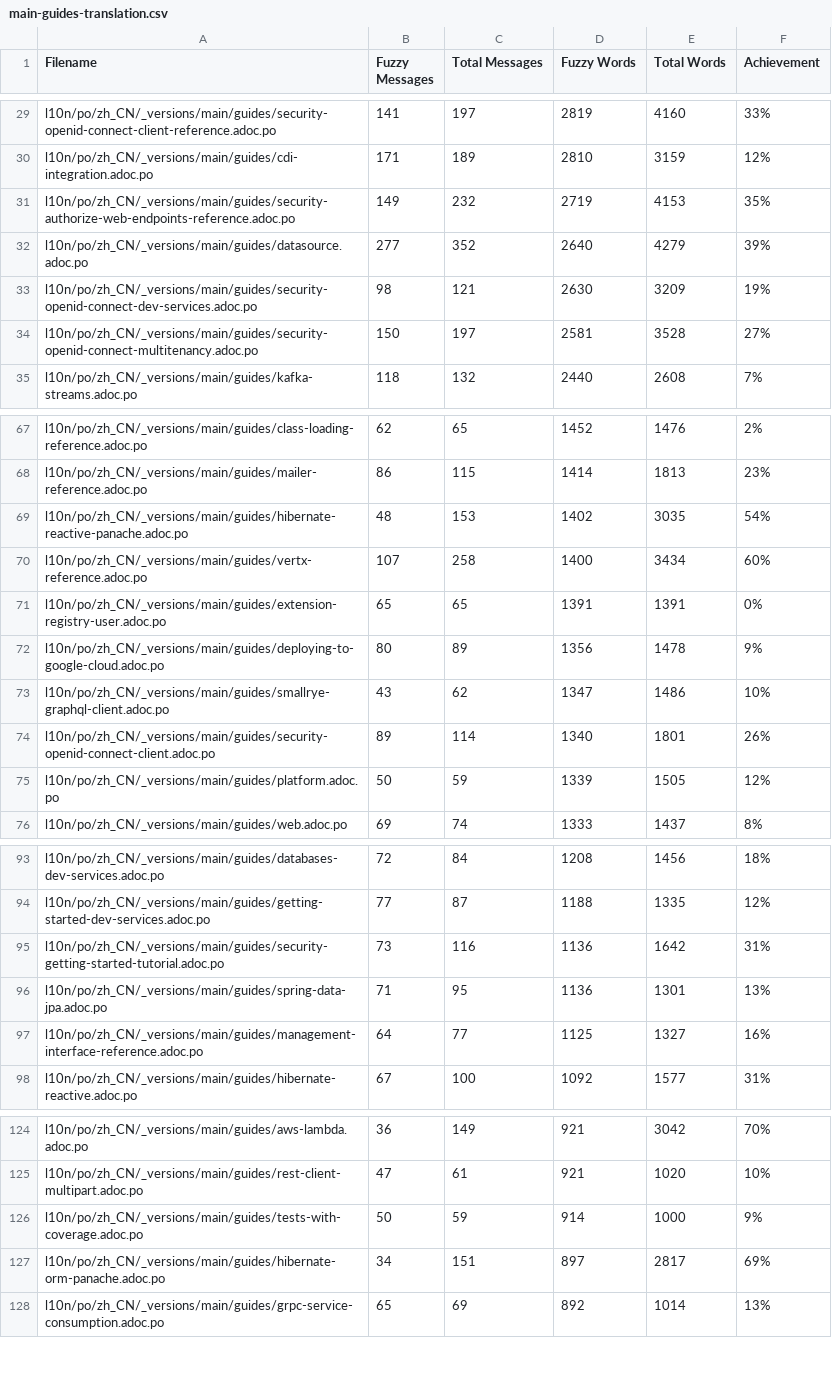
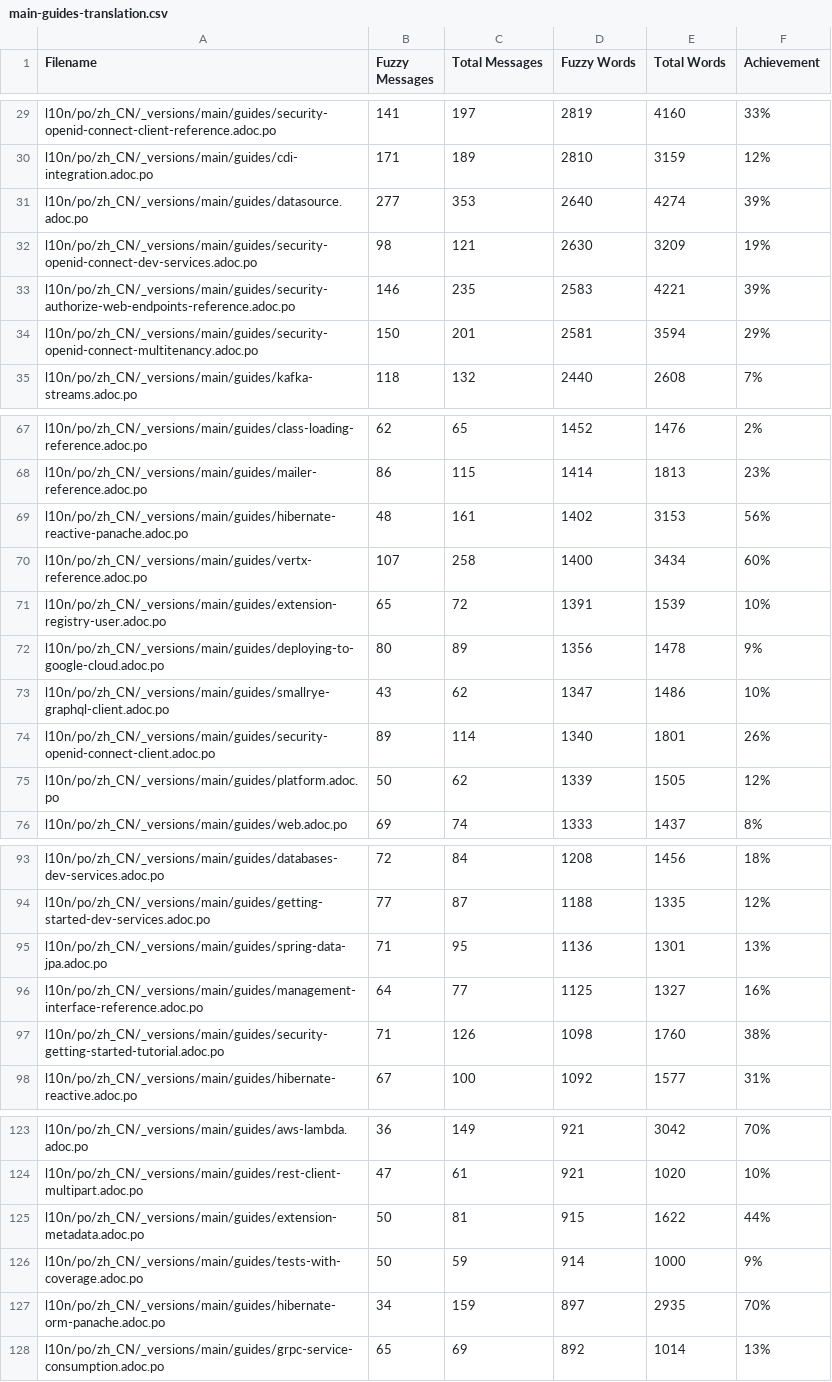
Before and after one commit to zhfeng/cn.quarkus.io, a CSV file: l10n/stats/main-guides-translation.csv, drawn as a sheet; only a part is shown, gaps mark what is left out; the diff covers the shown part only.

```diff
--- a/l10n/stats/main-guides-translation.csv
+++ b/l10n/stats/main-guides-translation.csv
@@ -30,6 +30,6 @@ l10n/po/zh_CN/_versions/main/guides/security-openid-connect-client-reference.ado
 l10n/po/zh_CN/_versions/main/guides/cdi-integration.adoc.po, 171, 189, 2810, 3159, 12%
-l10n/po/zh_CN/_versions/main/guides/security-authorize-web-endpoints-reference.adoc.po, 149, 232, 2719, 4153, 35%
-l10n/po/zh_CN/_versions/main/guides/datasource.adoc.po, 277, 352, 2640, 4279, 39%
+l10n/po/zh_CN/_versions/main/guides/datasource.adoc.po, 277, 353, 2640, 4274, 39%
 l10n/po/zh_CN/_versions/main/guides/security-openid-connect-dev-services.adoc.po, 98, 121, 2630, 3209, 19%
-l10n/po/zh_CN/_versions/main/guides/security-openid-connect-multitenancy.adoc.po, 150, 197, 2581, 3528, 27%
+l10n/po/zh_CN/_versions/main/guides/security-authorize-web-endpoints-reference.adoc.po, 146, 235, 2583, 4221, 39%
+l10n/po/zh_CN/_versions/main/guides/security-openid-connect-multitenancy.adoc.po, 150, 201, 2581, 3594, 29%
 l10n/po/zh_CN/_versions/main/guides/kafka-streams.adoc.po, 118, 132, 2440, 2608, 7%
@@ -68,5 +68,5 @@ l10n/po/zh_CN/_versions/main/guides/class-loading-reference.adoc.po, 62, 65, 145
 l10n/po/zh_CN/_versions/main/guides/mailer-reference.adoc.po, 86, 115, 1414, 1813, 23%
-l10n/po/zh_CN/_versions/main/guides/hibernate-reactive-panache.adoc.po, 48, 153, 1402, 3035, 54%
+l10n/po/zh_CN/_versions/main/guides/hibernate-reactive-panache.adoc.po, 48, 161, 1402, 3153, 56%
 l10n/po/zh_CN/_versions/main/guides/vertx-reference.adoc.po, 107, 258, 1400, 3434, 60%
-l10n/po/zh_CN/_versions/main/guides/extension-registry-user.adoc.po, 65, 65, 1391, 1391, 0%
+l10n/po/zh_CN/_versions/main/guides/extension-registry-user.adoc.po, 65, 72, 1391, 1539, 10%
 l10n/po/zh_CN/_versions/main/guides/deploying-to-google-cloud.adoc.po, 80, 89, 1356, 1478, 9%
@@ -74,3 +74,3 @@ l10n/po/zh_CN/_versions/main/guides/smallrye-graphql-client.adoc.po, 43, 62, 134
 l10n/po/zh_CN/_versions/main/guides/security-openid-connect-client.adoc.po, 89, 114, 1340, 1801, 26%
-l10n/po/zh_CN/_versions/main/guides/platform.adoc.po, 50, 59, 1339, 1505, 12%
+l10n/po/zh_CN/_versions/main/guides/platform.adoc.po, 50, 62, 1339, 1505, 12%
 l10n/po/zh_CN/_versions/main/guides/web.adoc.po, 69, 74, 1333, 1437, 8%
@@ -94,5 +94,5 @@ l10n/po/zh_CN/_versions/main/guides/databases-dev-services.adoc.po, 72, 84, 1208
 l10n/po/zh_CN/_versions/main/guides/getting-started-dev-services.adoc.po, 77, 87, 1188, 1335, 12%
-l10n/po/zh_CN/_versions/main/guides/security-getting-started-tutorial.adoc.po, 73, 116, 1136, 1642, 31%
 l10n/po/zh_CN/_versions/main/guides/spring-data-jpa.adoc.po, 71, 95, 1136, 1301, 13%
 l10n/po/zh_CN/_versions/main/guides/management-interface-reference.adoc.po, 64, 77, 1125, 1327, 16%
+l10n/po/zh_CN/_versions/main/guides/security-getting-started-tutorial.adoc.po, 71, 126, 1098, 1760, 38%
 l10n/po/zh_CN/_versions/main/guides/hibernate-reactive.adoc.po, 67, 100, 1092, 1577, 31%
@@ -125,4 +124,5 @@ l10n/po/zh_CN/_versions/main/guides/aws-lambda.adoc.po, 36, 149, 921, 3042, 70%
 l10n/po/zh_CN/_versions/main/guides/rest-client-multipart.adoc.po, 47, 61, 921, 1020, 10%
+l10n/po/zh_CN/_versions/main/guides/extension-metadata.adoc.po, 50, 81, 915, 1622, 44%
 l10n/po/zh_CN/_versions/main/guides/tests-with-coverage.adoc.po, 50, 59, 914, 1000, 9%
-l10n/po/zh_CN/_versions/main/guides/hibernate-orm-panache.adoc.po, 34, 151, 897, 2817, 69%
+l10n/po/zh_CN/_versions/main/guides/hibernate-orm-panache.adoc.po, 34, 159, 897, 2935, 70%
 l10n/po/zh_CN/_versions/main/guides/grpc-service-consumption.adoc.po, 65, 69, 892, 1014, 13%
```
Also changed, not shown: 2 added rows, 3 removed rows and 22 edited cells elsewhere in this file, l10n/stats/latest-guides-translation.csv, l10n/stats/misc-translation.csv, 1 other file.
